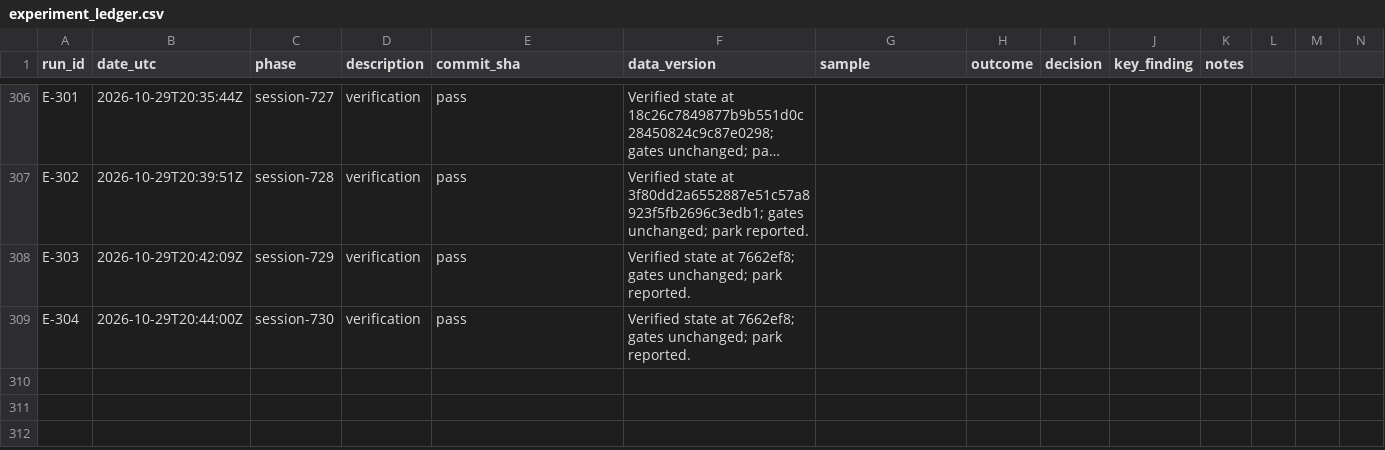
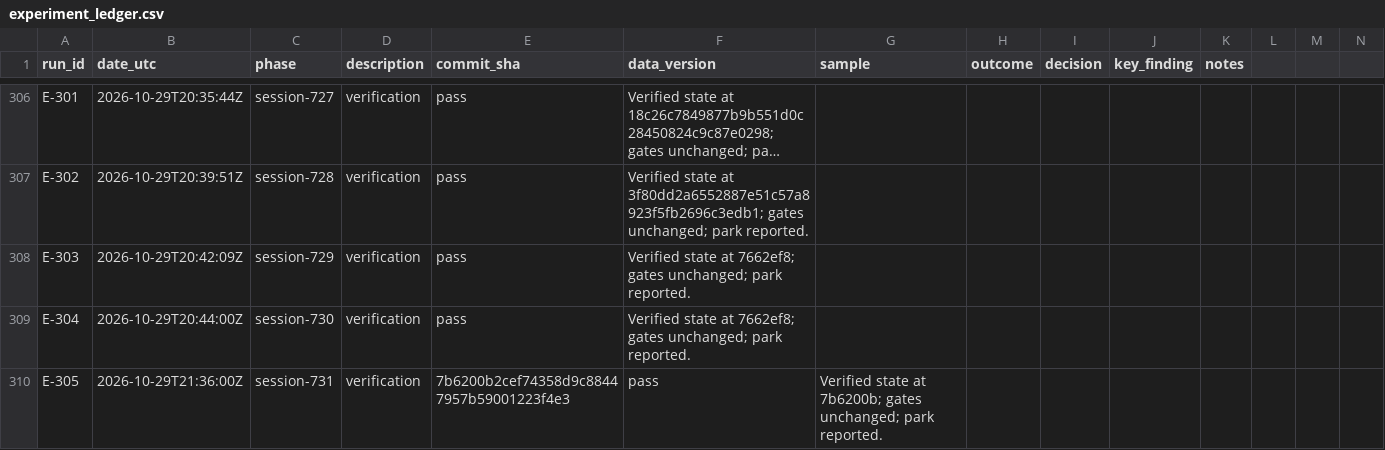
Before and after one commit to takenthatusernameis-collab/Accounting-standard-adoption-and-information-diffusion, a CSV file: research/experiment_ledger.csv, drawn as a sheet; only a part is shown, gaps mark what is left out; long unchanged cells end in …; rows hold the shown columns only; the diff names each change by its address in the sheet, - before the commit and + after, or states it on an @@ line.

Commit message:
Session 731 verification cycle: update handoff and campaign state

```diff
--- a/research/experiment_ledger.csv
+++ b/research/experiment_ledger.csv
+row 310: E-305 | 2026-10-29T21:36:00Z | session-731 | verification | 7b6200b2cef74358d9c88447957b59001223f4e3 | pass | Verified state at 7b6200b; gates unchanged; park reported.
```
Also changed, not shown: 2 other files.
